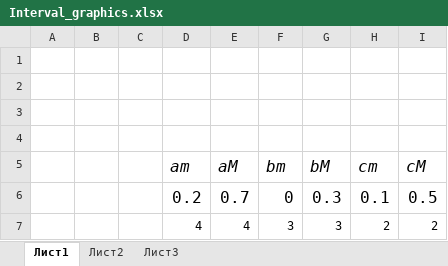
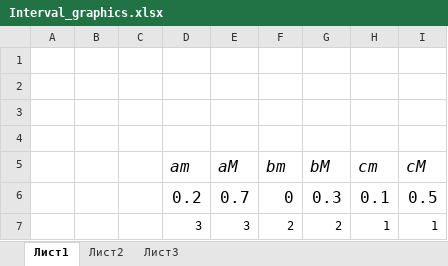
Before and after one commit to xsnakee/IV_SEM_SEVGU_IS, an Excel workbook: ТВиМС/labs/lab3/Interval_graphics.xlsx, sheet Лист1, drawn as a sheet; values as stored, in another font and other column widths than the file's, no borders; charts and pictures not drawn; removed rows and columns are numbered as before the commit, all else as after; the diff names each change by its address in the sheet, - before the commit and + after, or states it on an @@ line.

```diff
--- a/ТВиМС/labs/lab3/Interval_graphics.xlsx (sheet Лист1)
+++ b/ТВиМС/labs/lab3/Interval_graphics.xlsx (sheet Лист1)
-row 7:  |  |  | 4 | 4 | 3 | 3 | 2 | 2
+row 7:  |  |  | 3 | 3 | 2 | 2 | 1 | 1
```
Also changed, not shown: charts or pictures, 6 other files.
